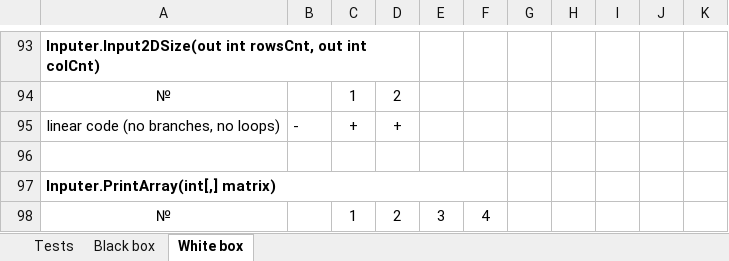
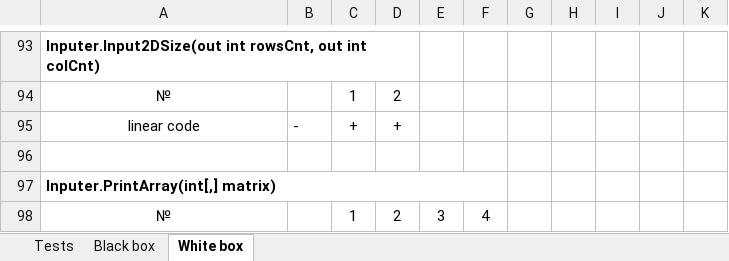
Before and after one commit to IlinovFedor/oop, an Excel workbook: lab05-6/lab05-6.xlsx, sheet White box, drawn as a sheet; only a part is shown, gaps mark what is left out; values as stored, in another font and other column widths than the file's, no borders; the diff names each change by its address in the sheet, - before the commit and + after, or states it on an @@ line.

```diff
--- a/lab05-6/lab05-6.xlsx (sheet White box)
+++ b/lab05-6/lab05-6.xlsx (sheet White box)
-A95: linear code (no branches, no loops)
+A95: linear code
```
Also changed, not shown: sheet Black box.
